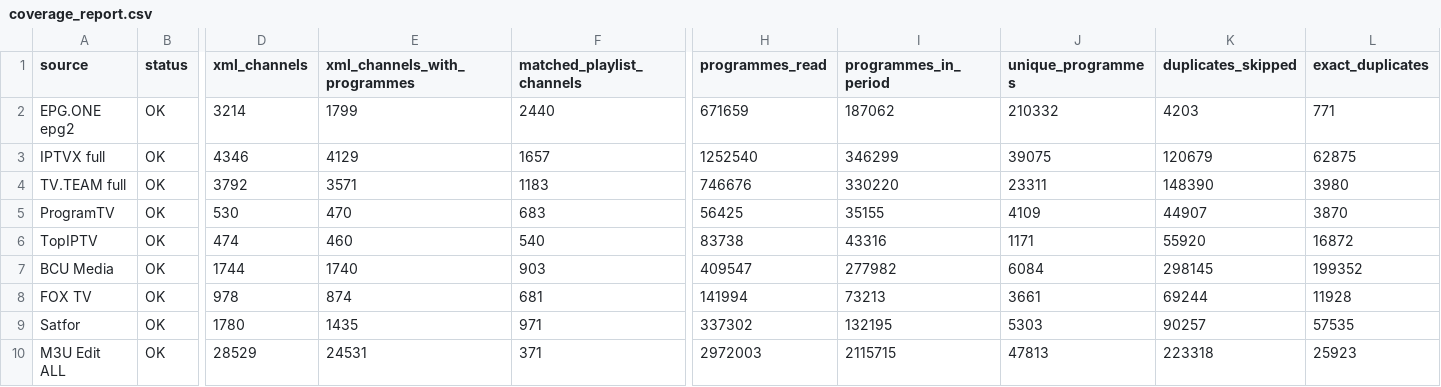
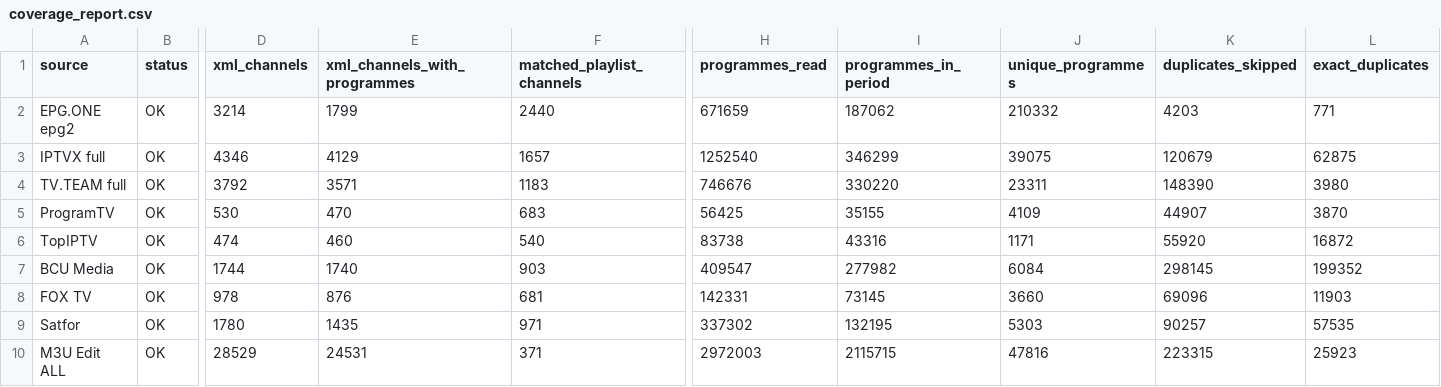
Before and after one commit to oleghkap/EPG-EDEM, a CSV file: coverage_report.csv, drawn as a sheet; only a part is shown, gaps mark what is left out; the diff names each change by its address in the sheet, - before the commit and + after, or states it on an @@ line.

```diff
--- a/coverage_report.csv
+++ b/coverage_report.csv
-E8 (xml_channels_with_programmes): 874
+E8 (xml_channels_with_programmes): 876
-H8 (programmes_read): 141994
+H8 (programmes_read): 142331
-I8 (programmes_in_period): 73213
+I8 (programmes_in_period): 73145
-J8 (unique_programmes): 3661
+J8 (unique_programmes): 3660
-K8 (duplicates_skipped): 69244
+K8 (duplicates_skipped): 69096
-L8 (exact_duplicates): 11928
+L8 (exact_duplicates): 11903
-J10 (unique_programmes): 47813
+J10 (unique_programmes): 47816
-K10 (duplicates_skipped): 223318
+K10 (duplicates_skipped): 223315
```
Also changed, not shown: channel_coverage.csv, 2 other files.
